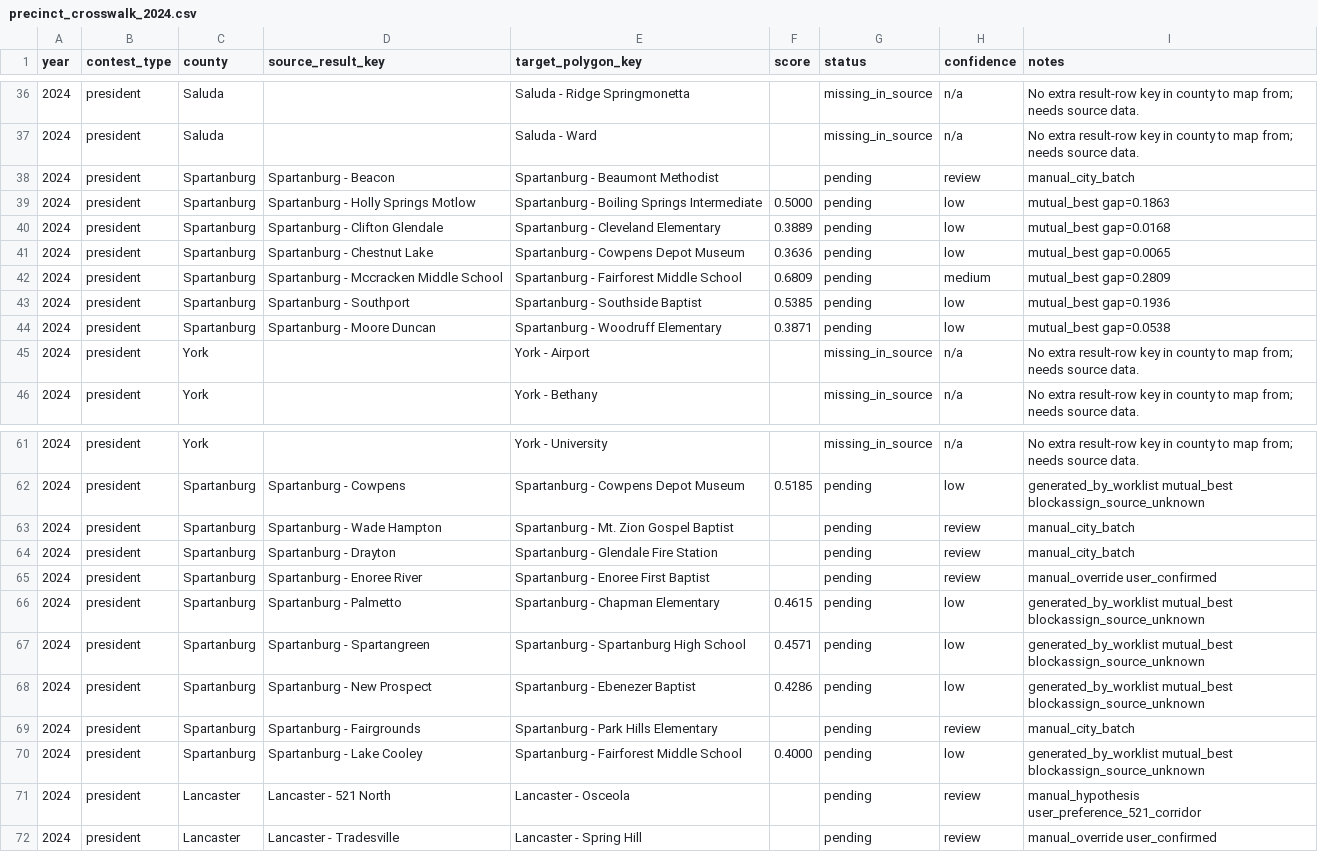
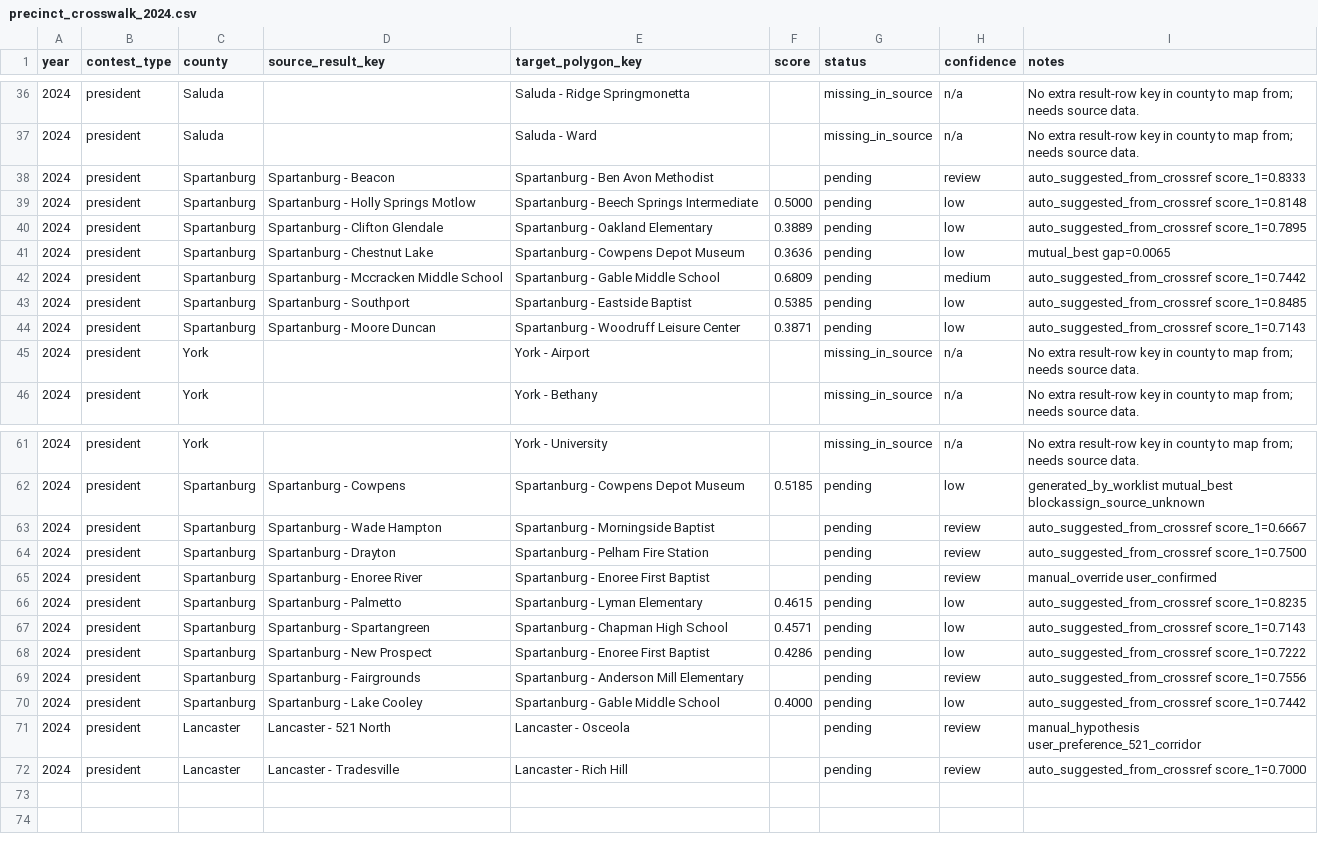
Before and after one commit to Tenjin25/SCPrecinctMap, a CSV file: precinct_crosswalk_2024.csv, drawn as a sheet; only a part is shown, gaps mark what is left out.

Commit message:
Apply crosswalk suggestions and add shapefile crossref tooling

```diff
--- a/precinct_crosswalk_2024.csv
+++ b/precinct_crosswalk_2024.csv
@@ -37,9 +37,9 @@ year,contest_type,county,source_result_key,target_polygon_key,score,status,confi
 2024,president,Saluda,,Saluda - Ward,,missing_in_source,n/a,No extra result-row key in county to map from; needs source data.
-2024,president,Spartanburg,Spartanburg - Beacon,Spartanburg - Beaumont Methodist,,pending,review,manual_city_batch
-2024,president,Spartanburg,Spartanburg - Holly Springs Motlow,Spartanburg - Boiling Springs Intermediate,0.5000,pending,low,mutual_best gap=0.1863
-2024,president,Spartanburg,Spartanburg - Clifton Glendale,Spartanburg - Cleveland Elementary,0.3889,pending,low,mutual_best gap=0.0168
+2024,president,Spartanburg,Spartanburg - Beacon,Spartanburg - Ben Avon Methodist,,pending,review,auto_suggested_from_crossref score_1=0.8333
+2024,president,Spartanburg,Spartanburg - Holly Springs Motlow,Spartanburg - Beech Springs Intermediate,0.5000,pending,low,auto_suggested_from_crossref score_1=0.8148
+2024,president,Spartanburg,Spartanburg - Clifton Glendale,Spartanburg - Oakland Elementary,0.3889,pending,low,auto_suggested_from_crossref score_1=0.7895
 2024,president,Spartanburg,Spartanburg - Chestnut Lake,Spartanburg - Cowpens Depot Museum,0.3636,pending,low,mutual_best gap=0.0065
-2024,president,Spartanburg,Spartanburg - Mccracken Middle School,Spartanburg - Fairforest Middle School,0.6809,pending,medium,mutual_best gap=0.2809
-2024,president,Spartanburg,Spartanburg - Southport,Spartanburg - Southside Baptist,0.5385,pending,low,mutual_best gap=0.1936
-2024,president,Spartanburg,Spartanburg - Moore Duncan,Spartanburg - Woodruff Elementary,0.3871,pending,low,mutual_best gap=0.0538
+2024,president,Spartanburg,Spartanburg - Mccracken Middle School,Spartanburg - Gable Middle School,0.6809,pending,medium,auto_suggested_from_crossref score_1=0.7442
+2024,president,Spartanburg,Spartanburg - Southport,Spartanburg - Eastside Baptist,0.5385,pending,low,auto_suggested_from_crossref score_1=0.8485
+2024,president,Spartanburg,Spartanburg - Moore Duncan,Spartanburg - Woodruff Leisure Center,0.3871,pending,low,auto_suggested_from_crossref score_1=0.7143
 2024,president,York,,York - Airport,,missing_in_source,n/a,No extra result-row key in county to map from; needs source data.
@@ -62,11 +62,11 @@ year,contest_type,county,source_result_key,target_polygon_key,score,status,confi
 2024,president,Spartanburg,Spartanburg - Cowpens,Spartanburg - Cowpens Depot Museum,0.5185,pending,low,generated_by_worklist mutual_best blockassign_source_unknown
-2024,president,Spartanburg,Spartanburg - Wade Hampton,Spartanburg - Mt. Zion Gospel Baptist,,pending,review,manual_city_batch
-2024,president,Spartanburg,Spartanburg - Drayton,Spartanburg - Glendale Fire Station,,pending,review,manual_city_batch
+2024,president,Spartanburg,Spartanburg - Wade Hampton,Spartanburg - Morningside Baptist,,pending,review,auto_suggested_from_crossref score_1=0.6667
+2024,president,Spartanburg,Spartanburg - Drayton,Spartanburg - Pelham Fire Station,,pending,review,auto_suggested_from_crossref score_1=0.7500
 2024,president,Spartanburg,Spartanburg - Enoree River,Spartanburg - Enoree First Baptist,,pending,review,manual_override user_confirmed
-2024,president,Spartanburg,Spartanburg - Palmetto,Spartanburg - Chapman Elementary,0.4615,pending,low,generated_by_worklist mutual_best blockassign_source_unknown
-2024,president,Spartanburg,Spartanburg - Spartangreen,Spartanburg - Spartanburg High School,0.4571,pending,low,generated_by_worklist mutual_best blockassign_source_unknown
-2024,president,Spartanburg,Spartanburg - New Prospect,Spartanburg - Ebenezer Baptist,0.4286,pending,low,generated_by_worklist mutual_best blockassign_source_unknown
-2024,president,Spartanburg,Spartanburg - Fairgrounds,Spartanburg - Park Hills Elementary,,pending,review,manual_city_batch
-2024,president,Spartanburg,Spartanburg - Lake Cooley,Spartanburg - Fairforest Middle School,0.4000,pending,low,generated_by_worklist mutual_best blockassign_source_unknown
+2024,president,Spartanburg,Spartanburg - Palmetto,Spartanburg - Lyman Elementary,0.4615,pending,low,auto_suggested_from_crossref score_1=0.8235
+2024,president,Spartanburg,Spartanburg - Spartangreen,Spartanburg - Chapman High School,0.4571,pending,low,auto_suggested_from_crossref score_1=0.7143
+2024,president,Spartanburg,Spartanburg - New Prospect,Spartanburg - Enoree First Baptist,0.4286,pending,low,auto_suggested_from_crossref score_1=0.7222
+2024,president,Spartanburg,Spartanburg - Fairgrounds,Spartanburg - Anderson Mill Elementary,,pending,review,auto_suggested_from_crossref score_1=0.7556
+2024,president,Spartanburg,Spartanburg - Lake Cooley,Spartanburg - Gable Middle School,0.4000,pending,low,auto_suggested_from_crossref score_1=0.7442
 2024,president,Lancaster,Lancaster - 521 North,Lancaster - Osceola,,pending,review,manual_hypothesis user_preference_521_corridor
-2024,president,Lancaster,Lancaster - Tradesville,Lancaster - Spring Hill,,pending,review,manual_override user_confirmed
+2024,president,Lancaster,Lancaster - Tradesville,Lancaster - Rich Hill,,pending,review,auto_suggested_from_crossref score_1=0.7000
```
Also changed, not shown: 3 other files.
